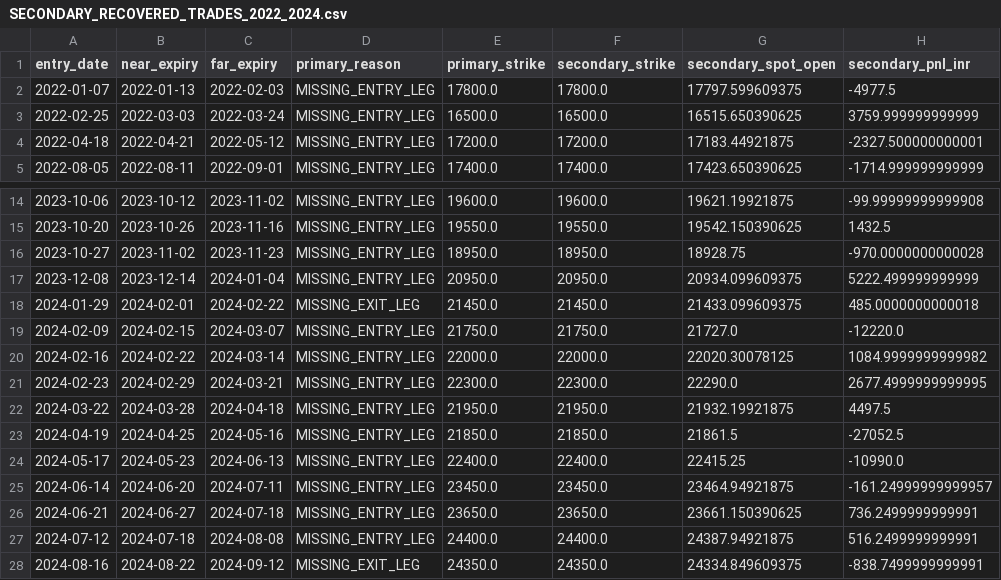
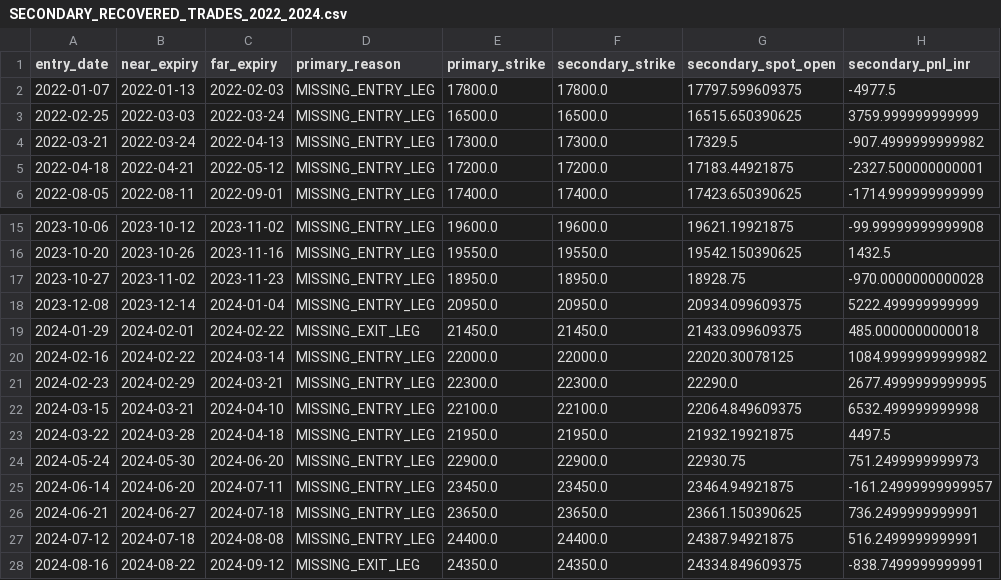
Before and after one commit to vishnuvcr/NoDip-Stage-1, a CSV file: reports/nifty_calendar/SECONDARY_RECOVERED_TRADES_2022_2024.csv, drawn as a sheet; only a part is shown, gaps mark what is left out.

```diff
--- a/reports/nifty_calendar/SECONDARY_RECOVERED_TRADES_2022_2024.csv
+++ b/reports/nifty_calendar/SECONDARY_RECOVERED_TRADES_2022_2024.csv
@@ -3,2 +3,3 @@ entry_date,near_expiry,far_expiry,primary_reason,primary_strike,secondary_strike
 2022-02-25,2022-03-03,2022-03-24,MISSING_ENTRY_LEG,16500.0,16500.0,16515.650390625,3759.999999999999
+2022-03-21,2022-03-24,2022-04-13,MISSING_ENTRY_LEG,17300.0,17300.0,17329.5,-907.4999999999982
 2022-04-18,2022-04-21,2022-05-12,MISSING_ENTRY_LEG,17200.0,17200.0,17183.44921875,-2327.500000000001
@@ -18,8 +19,7 @@ entry_date,near_expiry,far_expiry,primary_reason,primary_strike,secondary_strike
 2024-01-29,2024-02-01,2024-02-22,MISSING_EXIT_LEG,21450.0,21450.0,21433.099609375,485.0000000000018
-2024-02-09,2024-02-15,2024-03-07,MISSING_ENTRY_LEG,21750.0,21750.0,21727.0,-12220.0
 2024-02-16,2024-02-22,2024-03-14,MISSING_ENTRY_LEG,22000.0,22000.0,22020.30078125,1084.9999999999982
 2024-02-23,2024-02-29,2024-03-21,MISSING_ENTRY_LEG,22300.0,22300.0,22290.0,2677.4999999999995
+2024-03-15,2024-03-21,2024-04-10,MISSING_ENTRY_LEG,22100.0,22100.0,22064.849609375,6532.499999999998
 2024-03-22,2024-03-28,2024-04-18,MISSING_ENTRY_LEG,21950.0,21950.0,21932.19921875,4497.5
-2024-04-19,2024-04-25,2024-05-16,MISSING_ENTRY_LEG,21850.0,21850.0,21861.5,-27052.5
-2024-05-17,2024-05-23,2024-06-13,MISSING_ENTRY_LEG,22400.0,22400.0,22415.25,-10990.0
+2024-05-24,2024-05-30,2024-06-20,MISSING_ENTRY_LEG,22900.0,22900.0,22930.75,751.2499999999973
 2024-06-14,2024-06-20,2024-07-11,MISSING_ENTRY_LEG,23450.0,23450.0,23464.94921875,-161.24999999999957
```
Also changed, not shown: 5 other files.
